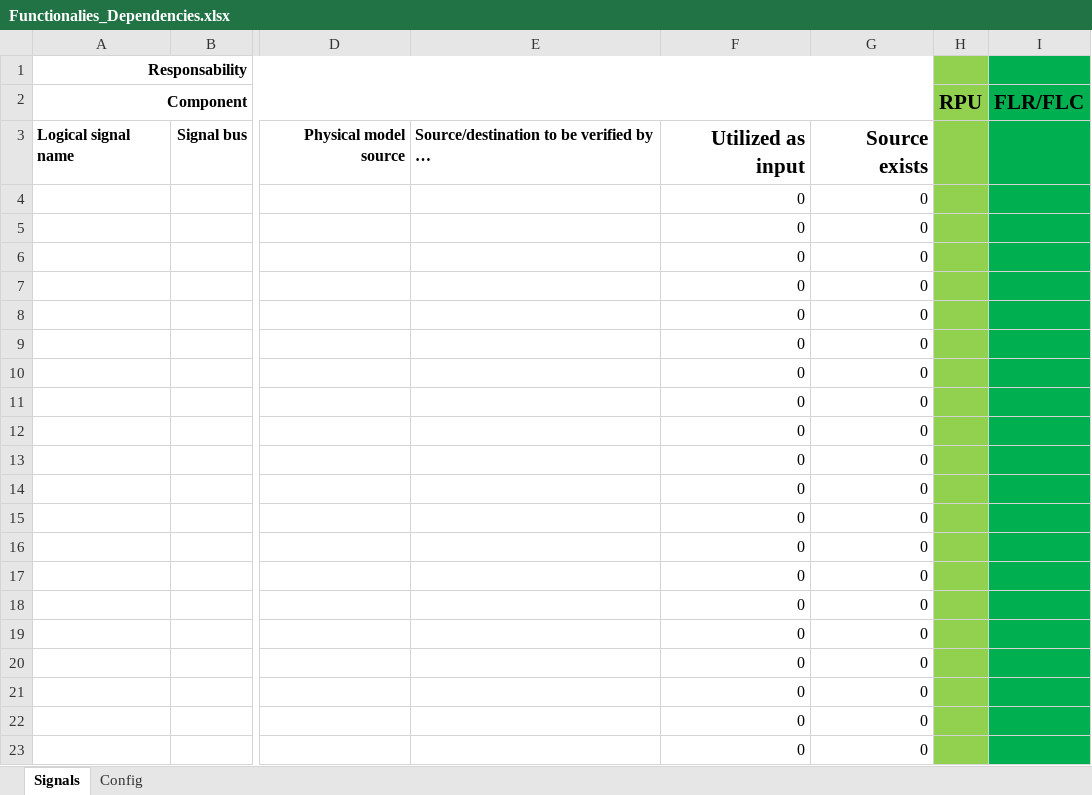
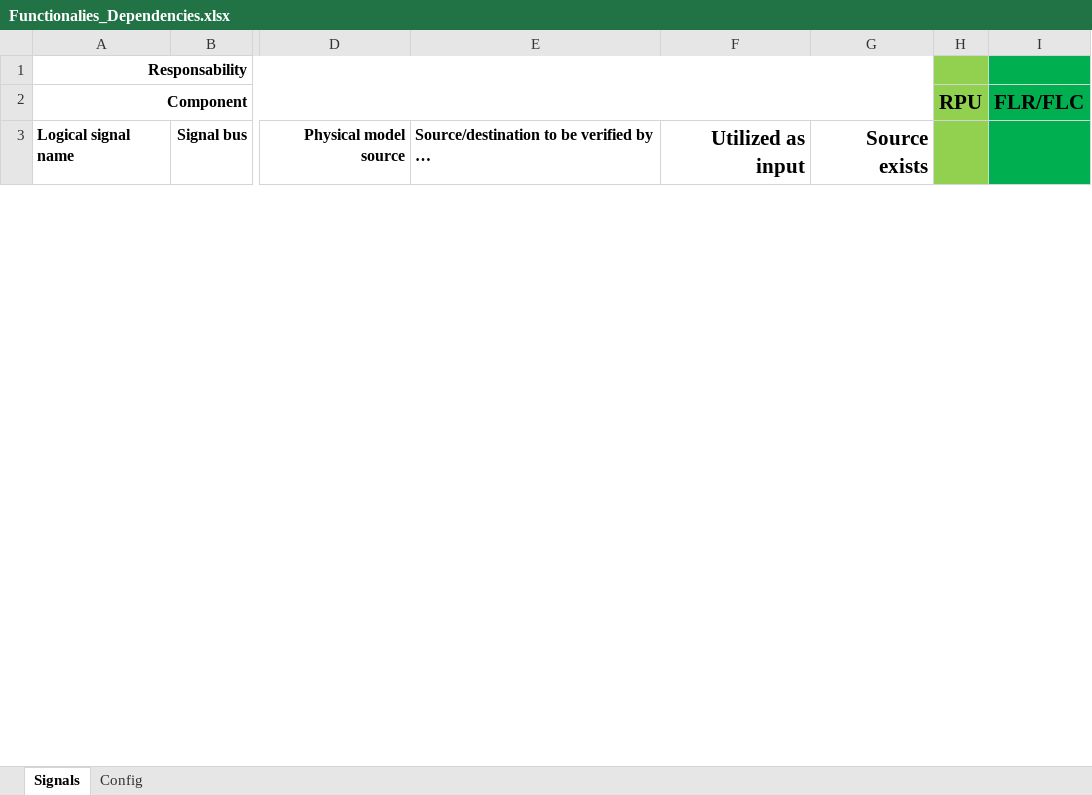
Before and after one commit to eozatay/optitruck_simulator, an Excel workbook: Functionalies_Dependencies.xlsx, sheet Signals, drawn as a sheet; only a part is shown, gaps mark what is left out; values as stored, in another font and other column widths than the file's, no borders; conditional formats not drawn; removed rows and columns are numbered as before the commit, all else as after; rows hold the shown columns only; the diff covers the shown part only; the diff names each change by its address in the sheet, - before the commit and + after, or states it on an @@ line.

Commit message:
Update_FO - Added required signals from EngMdl

```diff
--- a/Functionalies_Dependencies.xlsx (sheet Signals)
+++ b/Functionalies_Dependencies.xlsx (sheet Signals)
-row 4:  |  |  |  | 0 | 0
-row 5:  |  |  |  | 0 | 0
-row 6:  |  |  |  | 0 | 0
-row 7:  |  |  |  | 0 | 0
-row 8:  |  |  |  | 0 | 0
-row 9:  |  |  |  | 0 | 0
-row 10:  |  |  |  | 0 | 0
-row 11:  |  |  |  | 0 | 0
-row 12:  |  |  |  | 0 | 0
-row 13:  |  |  |  | 0 | 0
-row 14:  |  |  |  | 0 | 0
-row 15:  |  |  |  | 0 | 0
-row 16:  |  |  |  | 0 | 0
-row 17:  |  |  |  | 0 | 0
-row 18:  |  |  |  | 0 | 0
-row 19:  |  |  |  | 0 | 0
-row 20:  |  |  |  | 0 | 0
-row 21:  |  |  |  | 0 | 0
-row 22:  |  |  |  | 0 | 0
-row 23:  |  |  |  | 0 | 0
```
Also changed, not shown: 46 added rows and 26 removed rows elsewhere in this sheet.
